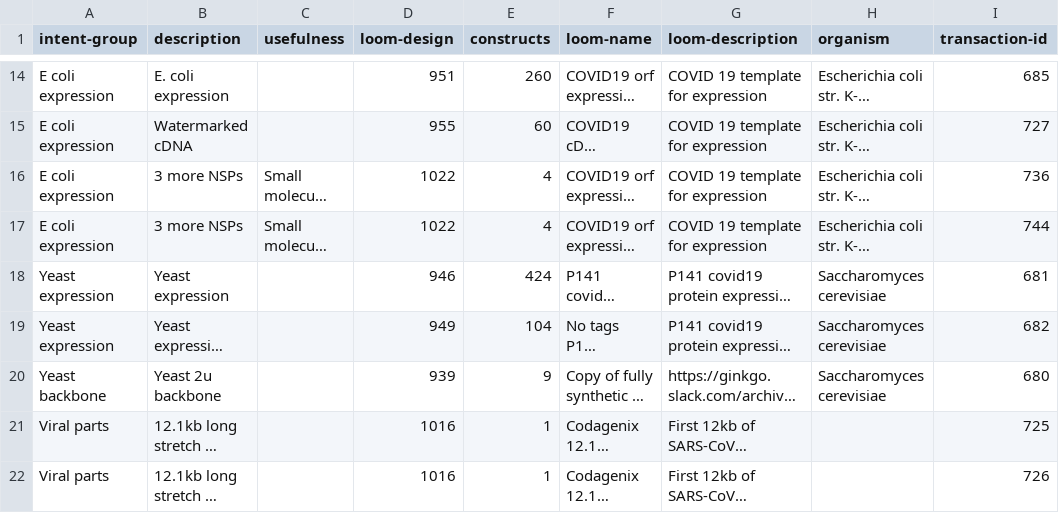
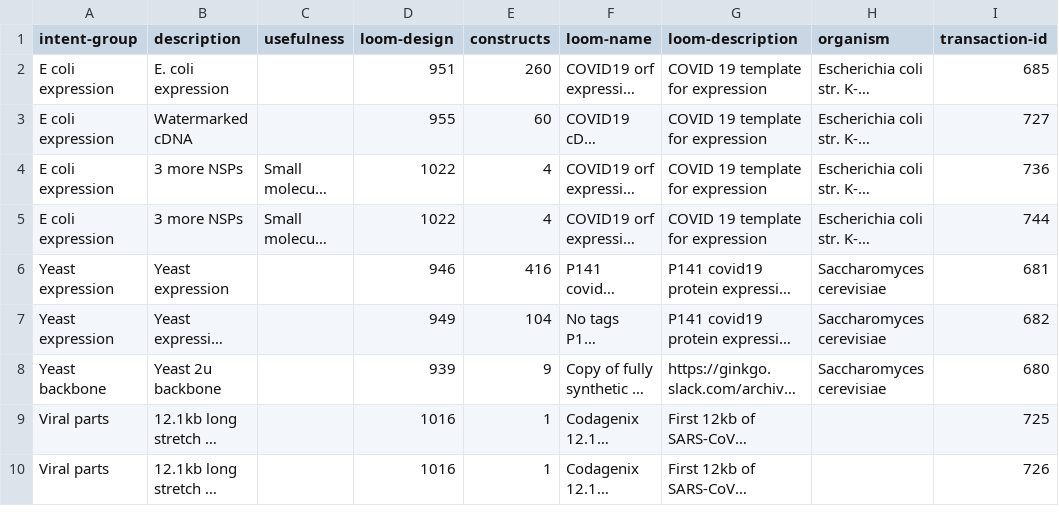
Before and after one commit to ginkgobioworks/sars-cov-2-synthesis, a CSV file: summary/ginkgo-covid-summary.csv, drawn as a sheet; only a part is shown, gaps mark what is left out; long unchanged cells end in …; addresses are those after the commit; the diff covers the shown part only; the diff names each change by its address in the sheet, - before the commit and + after, or states it on an @@ line.

```diff
--- a/summary/ginkgo-covid-summary.csv
+++ b/summary/ginkgo-covid-summary.csv
-E6 (constructs): 424
+E6 (constructs): 416
```
Also changed, not shown: 3 added rows, 12 removed rows and 3 edited cells elsewhere in this file, summary/ginkgo-covid-viral-parts.csv, summary/ginkgo-covid-yeast-expression.csv, 3 other files.
